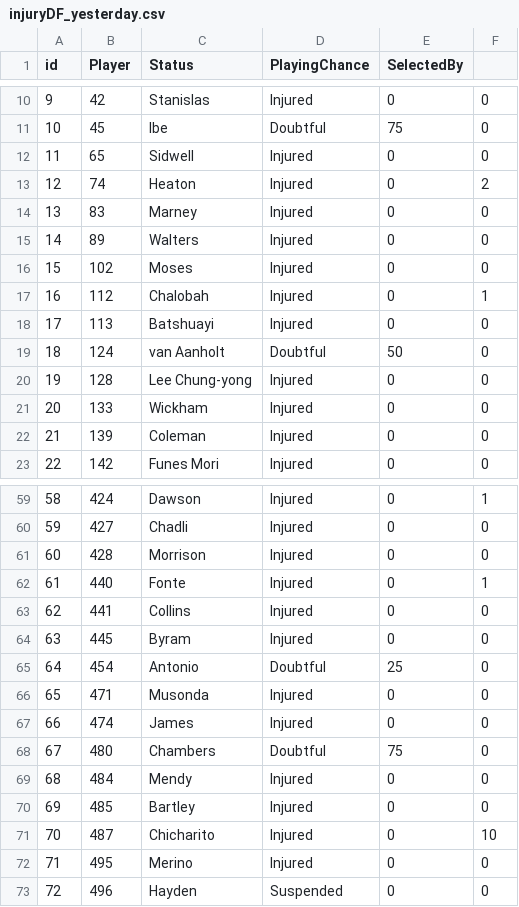
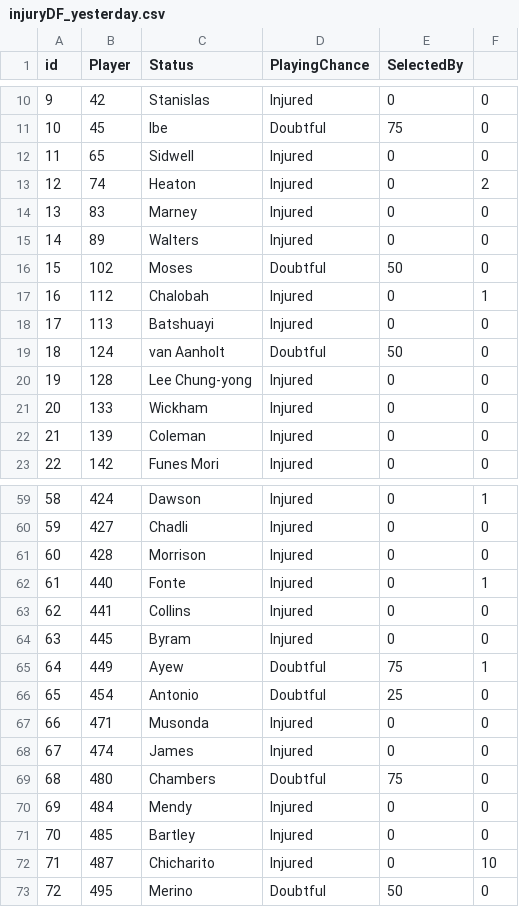
Before and after one commit to gpoudel/FPL-Analytics, a CSV file: fplBoardLive/data/injuryDF_yesterday.csv, drawn as a sheet; only a part is shown, gaps mark what is left out; the diff covers the shown part only.

```diff
--- a/fplBoardLive/data/injuryDF_yesterday.csv
+++ b/fplBoardLive/data/injuryDF_yesterday.csv
@@ -15,3 +15,3 @@
 "14";89;"Walters";"Injured";"0";0
-"15";102;"Moses";"Injured";"0";0
+"15";102;"Moses";"Doubtful";"50";0
 "16";112;"Chalobah";"Injured";"0";1
@@ -64,10 +64,10 @@
 "63";445;"Byram";"Injured";"0";0
-"64";454;"Antonio";"Doubtful";"25";0
-"65";471;"Musonda";"Injured";"0";0
-"66";474;"James";"Injured";"0";0
-"67";480;"Chambers";"Doubtful";"75";0
-"68";484;"Mendy";"Injured";"0";0
-"69";485;"Bartley";"Injured";"0";0
-"70";487;"Chicharito";"Injured";"0";10
-"71";495;"Merino";"Injured";"0";0
-"72";496;"Hayden";"Suspended";"0";0
+"64";449;"Ayew";"Doubtful";"75";1
+"65";454;"Antonio";"Doubtful";"25";0
+"66";471;"Musonda";"Injured";"0";0
+"67";474;"James";"Injured";"0";0
+"68";480;"Chambers";"Doubtful";"75";0
+"69";484;"Mendy";"Injured";"0";0
+"70";485;"Bartley";"Injured";"0";0
+"71";487;"Chicharito";"Injured";"0";10
+"72";495;"Merino";"Doubtful";"50";0
```
Also changed, not shown: 1 added row, 1 removed row and 37 edited cells elsewhere in this file, fplBoardLive/data/DailyPriceUpdate.csv, 13 other files.
